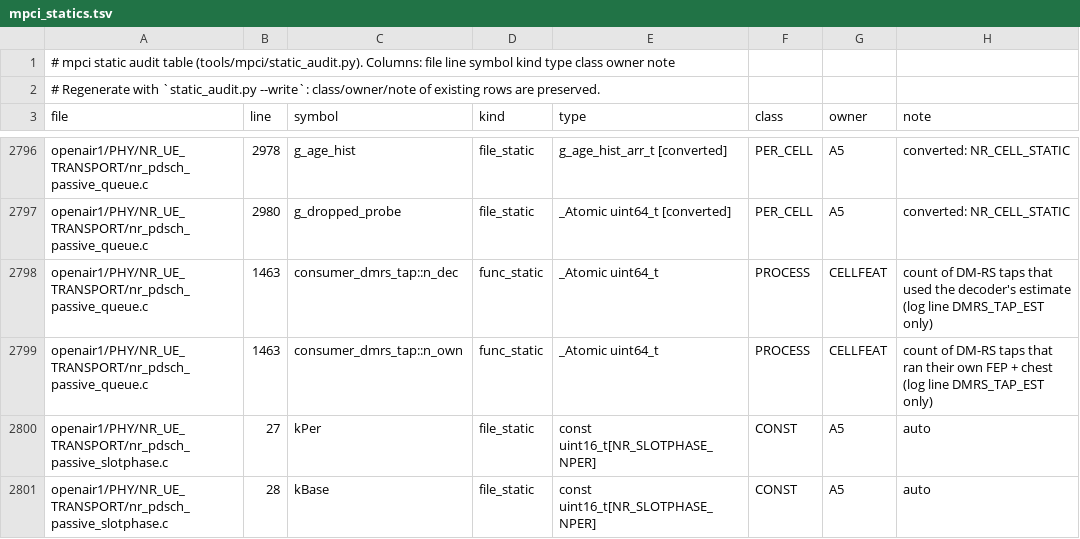
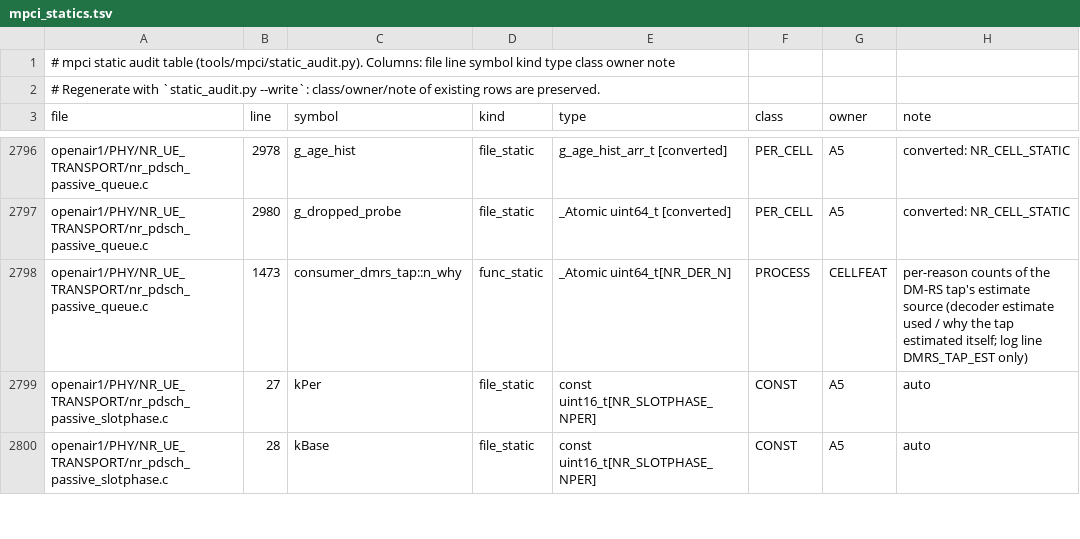
Before and after one commit to nico-net/passive_agnostic_rx_for_sensing, a TSV file: tools/mpci/mpci_statics.tsv, drawn as a sheet; only a part is shown, gaps mark what is left out.

```diff
--- a/tools/mpci/mpci_statics.tsv
+++ b/tools/mpci/mpci_statics.tsv
@@ -2797,4 +2797,3 @@ openair1/PHY/NR_UE_TRANSPORT/nr_pdsch_passive_queue.c	2978	g_age_hist	file_stati
 openair1/PHY/NR_UE_TRANSPORT/nr_pdsch_passive_queue.c	2980	g_dropped_probe	file_static	_Atomic uint64_t [converted]	PER_CELL	A5	converted: NR_CELL_STATIC
-openair1/PHY/NR_UE_TRANSPORT/nr_pdsch_passive_queue.c	1463	consumer_dmrs_tap::n_dec	func_static	_Atomic uint64_t	PROCESS	CELLFEAT	count of DM-RS taps that used the decoder's estimate (log line DMRS_TAP_EST only)
-openair1/PHY/NR_UE_TRANSPORT/nr_pdsch_passive_queue.c	1463	consumer_dmrs_tap::n_own	func_static	_Atomic uint64_t	PROCESS	CELLFEAT	count of DM-RS taps that ran their own FEP + chest (log line DMRS_TAP_EST only)
+openair1/PHY/NR_UE_TRANSPORT/nr_pdsch_passive_queue.c	1473	consumer_dmrs_tap::n_why	func_static	_Atomic uint64_t[NR_DER_N]	PROCESS	CELLFEAT	per-reason counts of the DM-RS tap's estimate source (decoder estimate used / why the tap estimated itself; log line DMRS_TAP_EST only)
 openair1/PHY/NR_UE_TRANSPORT/nr_pdsch_passive_slotphase.c	27	kPer	file_static	const uint16_t[NR_SLOTPHASE_NPER]	CONST	A5	auto
```
